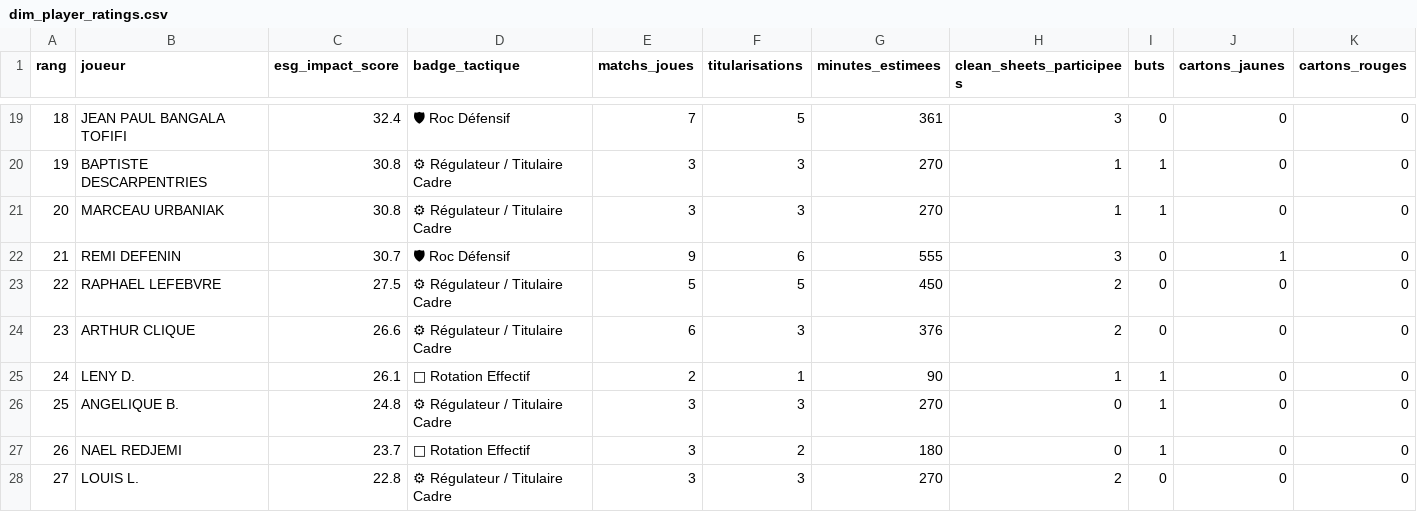
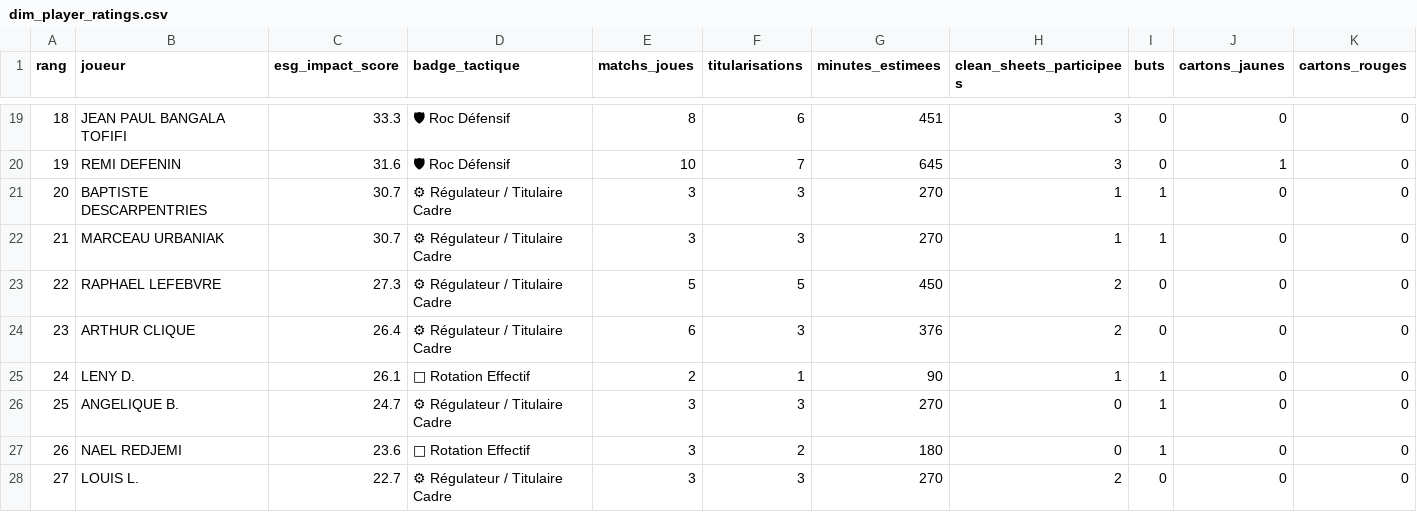
Before and after one commit to nino-frc/es-genech-data-performance, a CSV file: exports_powerbi/dim_player_ratings.csv, drawn as a sheet; only a part is shown, gaps mark what is left out; the diff covers the shown part only; the diff names each change by its address in the sheet, - before the commit and + after, or states it on an @@ line.

```diff
--- a/exports_powerbi/dim_player_ratings.csv
+++ b/exports_powerbi/dim_player_ratings.csv
-C19 (esg_impact_score): 32.4
+C19 (esg_impact_score): 33.3
-E19 (matchs_joues): 7
+E19 (matchs_joues): 8
-F19 (titularisations): 5
+F19 (titularisations): 6
-G19 (minutes_estimees): 361
+G19 (minutes_estimees): 451
-B20 (joueur): BAPTISTE DESCARPENTRIES
+B20 (joueur): REMI DEFENIN
-C20 (esg_impact_score): 30.8
+C20 (esg_impact_score): 31.6
-D20 (badge_tactique): ⚙ Régulateur / Titulaire Cadre
+D20 (badge_tactique): 🛡 Roc Défensif
-E20 (matchs_joues): 3
+E20 (matchs_joues): 10
-F20 (titularisations): 3
+F20 (titularisations): 7
-G20 (minutes_estimees): 270
+G20 (minutes_estimees): 645
-H20 (clean_sheets_participees): 1
+H20 (clean_sheets_participees): 3
-I20 (buts): 1
+I20 (buts): 0
-J20 (cartons_jaunes): 0
+J20 (cartons_jaunes): 1
-B21 (joueur): MARCEAU URBANIAK
+B21 (joueur): BAPTISTE DESCARPENTRIES
-C21 (esg_impact_score): 30.8
+C21 (esg_impact_score): 30.7
-B22 (joueur): REMI DEFENIN
+B22 (joueur): MARCEAU URBANIAK
-D22 (badge_tactique): 🛡 Roc Défensif
+D22 (badge_tactique): ⚙ Régulateur / Titulaire Cadre
-E22 (matchs_joues): 9
+E22 (matchs_joues): 3
-F22 (titularisations): 6
+F22 (titularisations): 3
-G22 (minutes_estimees): 555
+G22 (minutes_estimees): 270
-H22 (clean_sheets_participees): 3
+H22 (clean_sheets_participees): 1
-I22 (buts): 0
+I22 (buts): 1
-J22 (cartons_jaunes): 1
+J22 (cartons_jaunes): 0
-C23 (esg_impact_score): 27.5
+C23 (esg_impact_score): 27.3
-C24 (esg_impact_score): 26.6
+C24 (esg_impact_score): 26.4
-C26 (esg_impact_score): 24.8
+C26 (esg_impact_score): 24.7
-C27 (esg_impact_score): 23.7
+C27 (esg_impact_score): 23.6
-C28 (esg_impact_score): 22.8
+C28 (esg_impact_score): 22.7
```
Also changed, not shown: 160 edited cells elsewhere in this file, briefings_coach/dim_executive_kpis.csv, exports_powerbi/dim_discipline_genech.csv, 13 other files.
